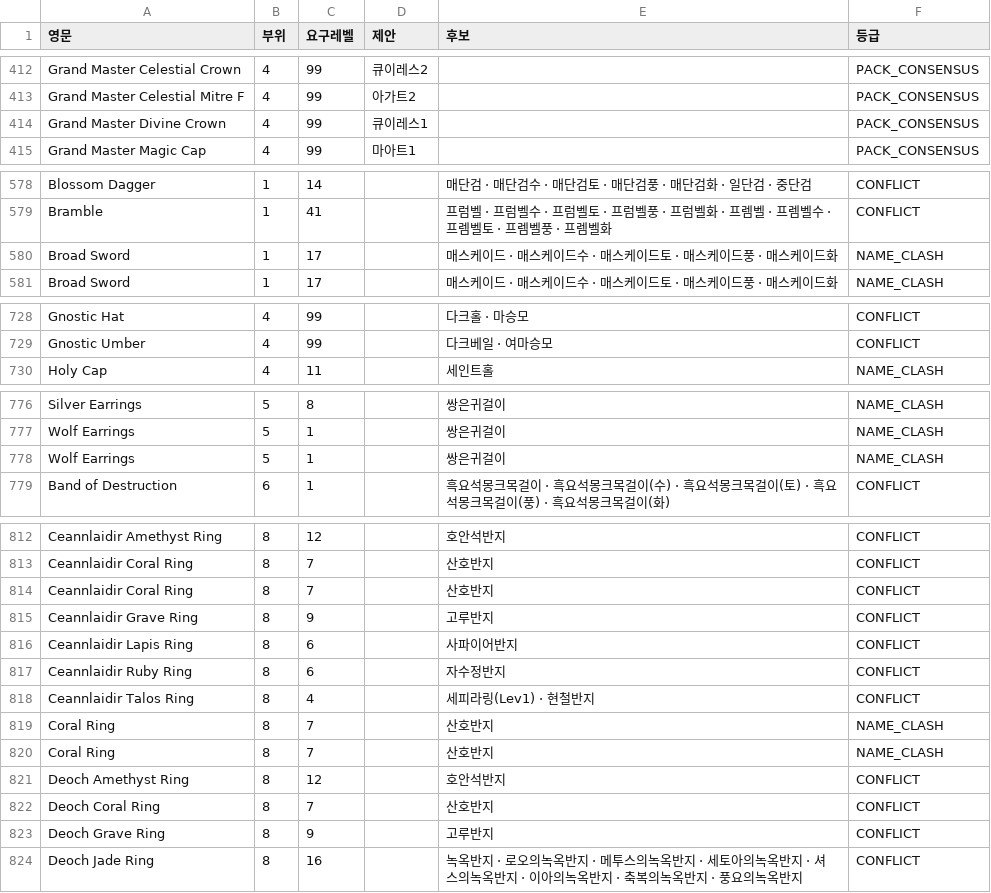
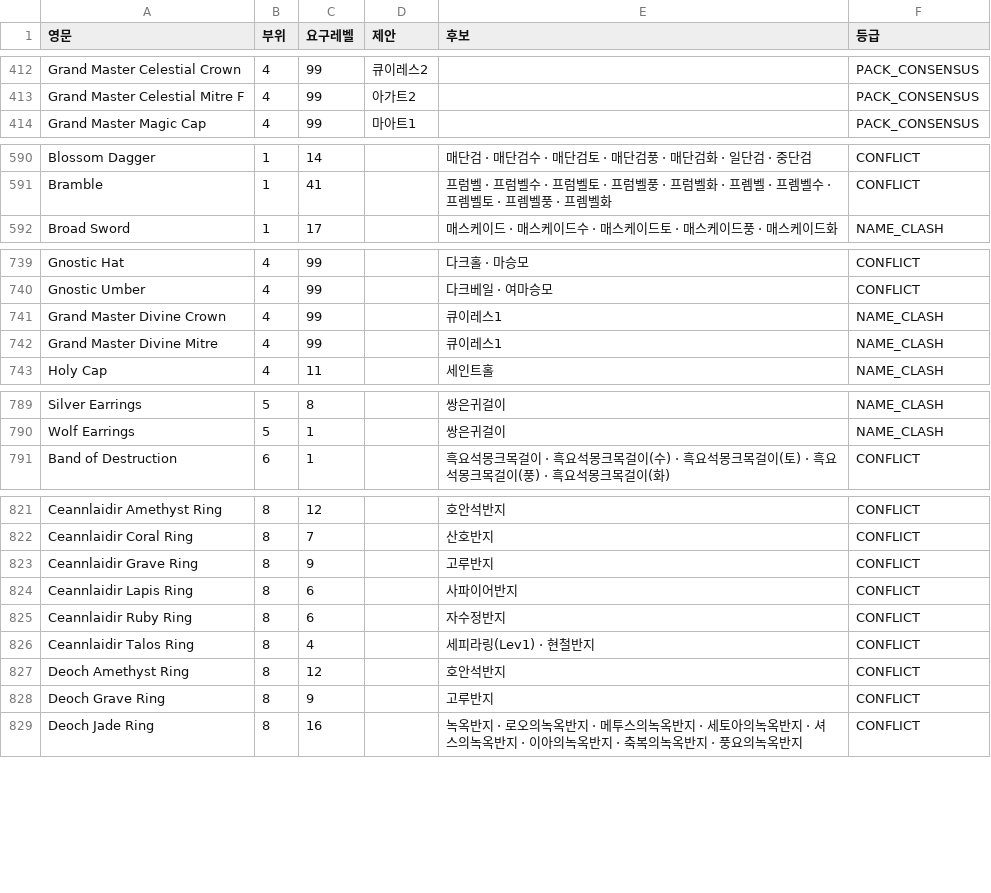
Before and after one commit to sangchane/LegendOfDarkness, a TSV file: data/pack-compare/한글이름-검토.tsv, drawn as a sheet; only a part is shown, gaps mark what is left out; the diff covers the shown part only.

```diff
--- a/data/pack-compare/한글이름-검토.tsv
+++ b/data/pack-compare/한글이름-검토.tsv
@@ -413,3 +413,2 @@ Grand Master Celestial Crown	4	99	큐이레스2		PACK_CONSENSUS
 Grand Master Celestial Mitre F	4	99	아가트2		PACK_CONSENSUS
-Grand Master Divine Crown	4	99	큐이레스1		PACK_CONSENSUS
 Grand Master Magic Cap	4	99	마아트1		PACK_CONSENSUS
@@ -579,3 +591,2 @@ Blossom Dagger	1	14		매단검 · 매단검수 · 매단검토 · 매단검풍
 Bramble	1	41		프럼벨 · 프럼벨수 · 프럼벨토 · 프럼벨풍 · 프럼벨화 · 프렘벨 · 프렘벨수 · 프렘벨토 · 프렘벨풍 · 프렘벨화	CONFLICT
-Broad Sword	1	17		매스케이드 · 매스케이드수 · 매스케이드토 · 매스케이드풍 · 매스케이드화	NAME_CLASH
 Broad Sword	1	17		매스케이드 · 매스케이드수 · 매스케이드토 · 매스케이드풍 · 매스케이드화	NAME_CLASH
@@ -729,2 +740,4 @@ Gnostic Hat	4	99		다크홀 · 마승모	CONFLICT
 Gnostic Umber	4	99		다크베일 · 여마승모	CONFLICT
+Grand Master Divine Crown	4	99		큐이레스1	NAME_CLASH
+Grand Master Divine Mitre	4	99		큐이레스1	NAME_CLASH
 Holy Cap	4	11		세인트홀	NAME_CLASH
@@ -777,3 +790,2 @@ Silver Earrings	5	8		쌍은귀걸이	NAME_CLASH
 Wolf Earrings	5	1		쌍은귀걸이	NAME_CLASH
-Wolf Earrings	5	1		쌍은귀걸이	NAME_CLASH
 Band of Destruction	6	1		흑요석몽크목걸이 · 흑요석몽크목걸이(수) · 흑요석몽크목걸이(토) · 흑요석몽크목걸이(풍) · 흑요석몽크목걸이(화)	CONFLICT
@@ -813,3 +822,2 @@ Ceannlaidir Amethyst Ring	8	12		호안석반지	CONFLICT
 Ceannlaidir Coral Ring	8	7		산호반지	CONFLICT
-Ceannlaidir Coral Ring	8	7		산호반지	CONFLICT
 Ceannlaidir Grave Ring	8	9		고루반지	CONFLICT
@@ -818,6 +826,3 @@ Ceannlaidir Ruby Ring	8	6		자수정반지	CONFLICT
 Ceannlaidir Talos Ring	8	4		세피라링(Lev1) · 현철반지	CONFLICT
-Coral Ring	8	7		산호반지	NAME_CLASH
-Coral Ring	8	7		산호반지	NAME_CLASH
 Deoch Amethyst Ring	8	12		호안석반지	CONFLICT
-Deoch Coral Ring	8	7		산호반지	CONFLICT
 Deoch Grave Ring	8	9		고루반지	CONFLICT
```
Also changed, not shown: 13 added rows and 10 removed rows elsewhere in this file, 5 other files.
